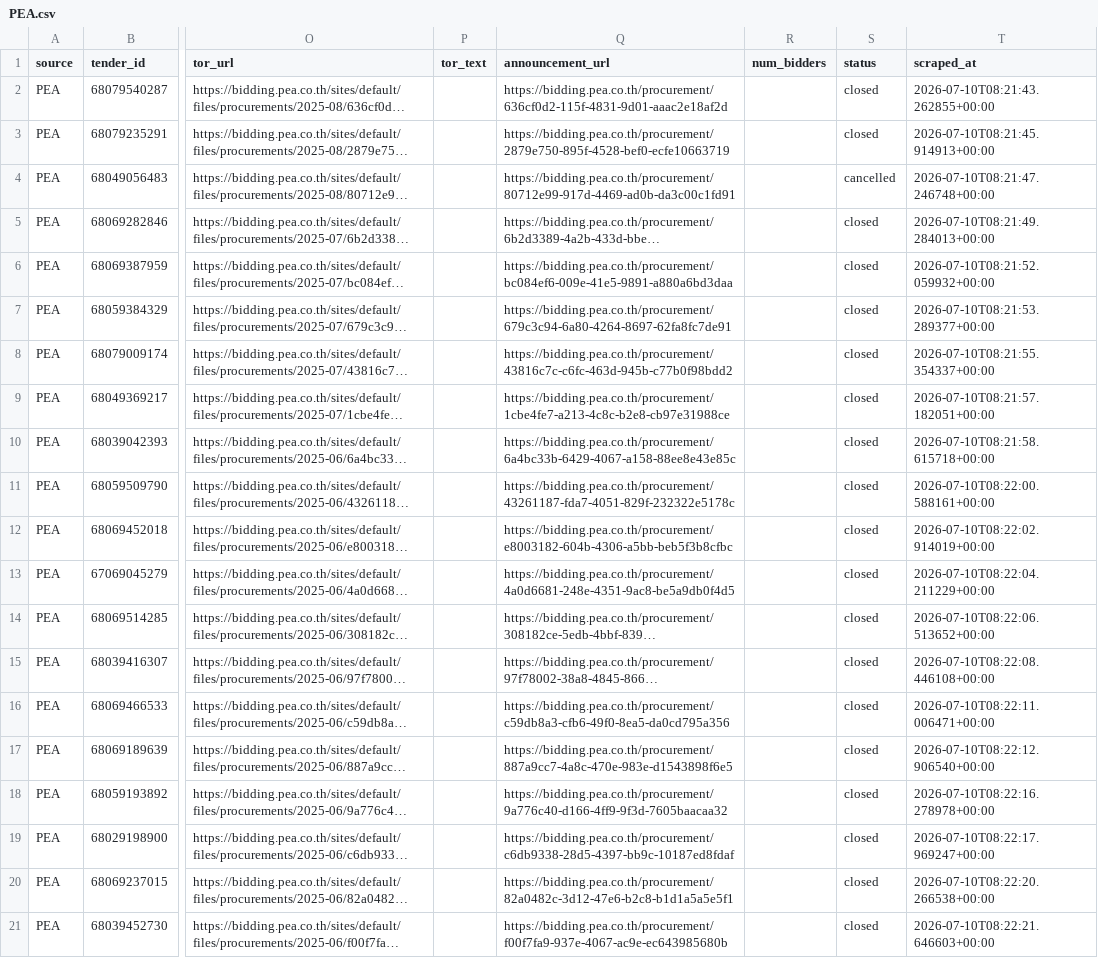
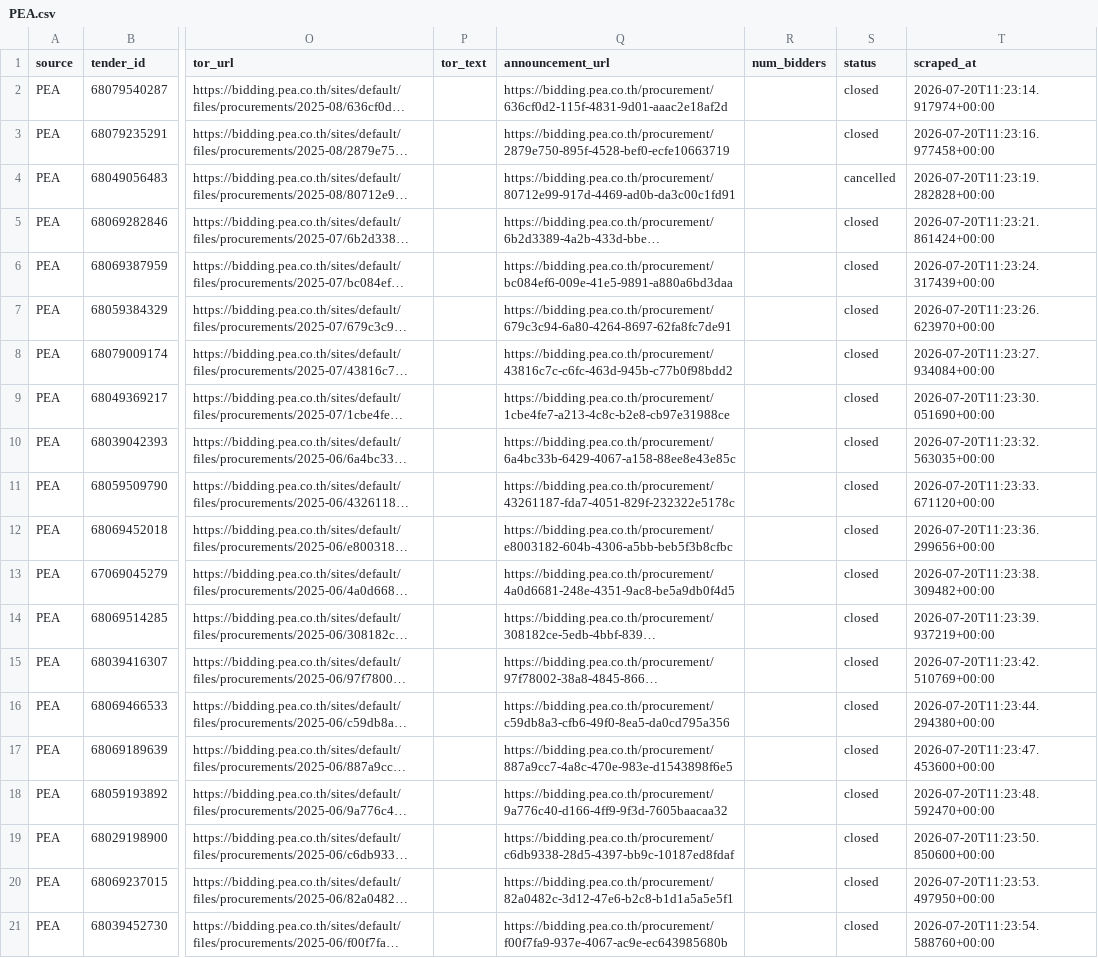
Before and after one commit to panitiarjit/Conjuncture, a CSV file: bidsight_scraper/output/parsed/PEA.csv, drawn as a sheet; only a part is shown, gaps mark what is left out; long unchanged cells end in …; the diff names each change by its address in the sheet, - before the commit and + after, or states it on an @@ line.

```diff
--- a/bidsight_scraper/output/parsed/PEA.csv
+++ b/bidsight_scraper/output/parsed/PEA.csv
-T2 (scraped_at): 2026-07-10T08:21:43.262855+00:00
+T2 (scraped_at): 2026-07-20T11:23:14.917974+00:00
-T3 (scraped_at): 2026-07-10T08:21:45.914913+00:00
+T3 (scraped_at): 2026-07-20T11:23:16.977458+00:00
-T4 (scraped_at): 2026-07-10T08:21:47.246748+00:00
+T4 (scraped_at): 2026-07-20T11:23:19.282828+00:00
-T5 (scraped_at): 2026-07-10T08:21:49.284013+00:00
+T5 (scraped_at): 2026-07-20T11:23:21.861424+00:00
-T6 (scraped_at): 2026-07-10T08:21:52.059932+00:00
+T6 (scraped_at): 2026-07-20T11:23:24.317439+00:00
-T7 (scraped_at): 2026-07-10T08:21:53.289377+00:00
+T7 (scraped_at): 2026-07-20T11:23:26.623970+00:00
-T8 (scraped_at): 2026-07-10T08:21:55.354337+00:00
+T8 (scraped_at): 2026-07-20T11:23:27.934084+00:00
-T9 (scraped_at): 2026-07-10T08:21:57.182051+00:00
+T9 (scraped_at): 2026-07-20T11:23:30.051690+00:00
-T10 (scraped_at): 2026-07-10T08:21:58.615718+00:00
+T10 (scraped_at): 2026-07-20T11:23:32.563035+00:00
-T11 (scraped_at): 2026-07-10T08:22:00.588161+00:00
+T11 (scraped_at): 2026-07-20T11:23:33.671120+00:00
-T12 (scraped_at): 2026-07-10T08:22:02.914019+00:00
+T12 (scraped_at): 2026-07-20T11:23:36.299656+00:00
-T13 (scraped_at): 2026-07-10T08:22:04.211229+00:00
+T13 (scraped_at): 2026-07-20T11:23:38.309482+00:00
-T14 (scraped_at): 2026-07-10T08:22:06.513652+00:00
+T14 (scraped_at): 2026-07-20T11:23:39.937219+00:00
-T15 (scraped_at): 2026-07-10T08:22:08.446108+00:00
+T15 (scraped_at): 2026-07-20T11:23:42.510769+00:00
-T16 (scraped_at): 2026-07-10T08:22:11.006471+00:00
+T16 (scraped_at): 2026-07-20T11:23:44.294380+00:00
-T17 (scraped_at): 2026-07-10T08:22:12.906540+00:00
+T17 (scraped_at): 2026-07-20T11:23:47.453600+00:00
-T18 (scraped_at): 2026-07-10T08:22:16.278978+00:00
+T18 (scraped_at): 2026-07-20T11:23:48.592470+00:00
-T19 (scraped_at): 2026-07-10T08:22:17.969247+00:00
+T19 (scraped_at): 2026-07-20T11:23:50.850600+00:00
-T20 (scraped_at): 2026-07-10T08:22:20.266538+00:00
+T20 (scraped_at): 2026-07-20T11:23:53.497950+00:00
-T21 (scraped_at): 2026-07-10T08:22:21.646603+00:00
+T21 (scraped_at): 2026-07-20T11:23:54.588760+00:00
```
Also changed, not shown: bidsight_scraper/output/parsed/MEA.csv, bidsight_scraper/output/parsed/MRTA.csv, 9 other files.
